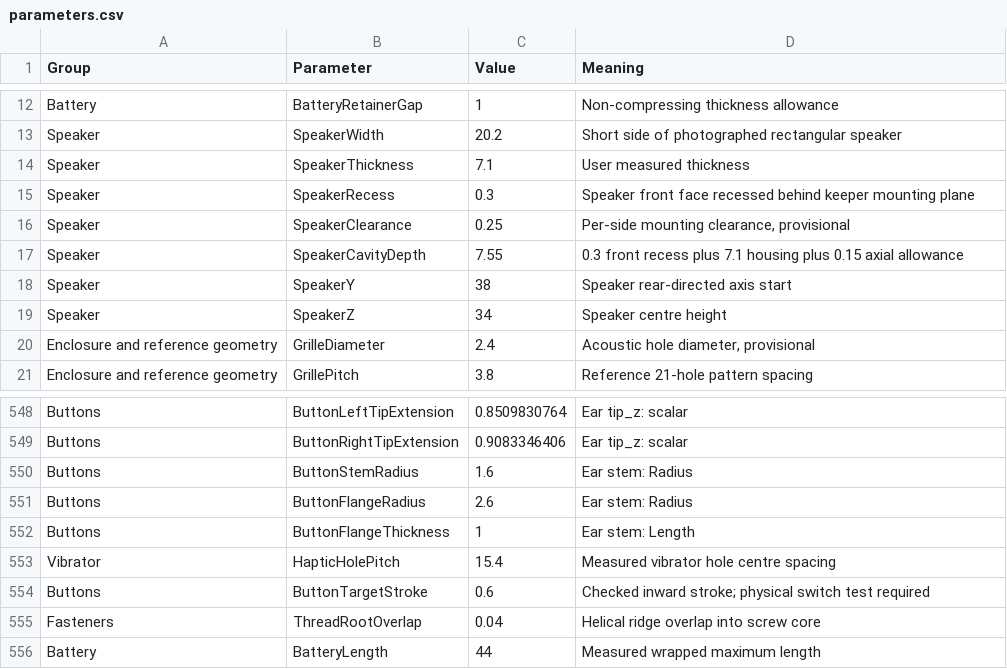
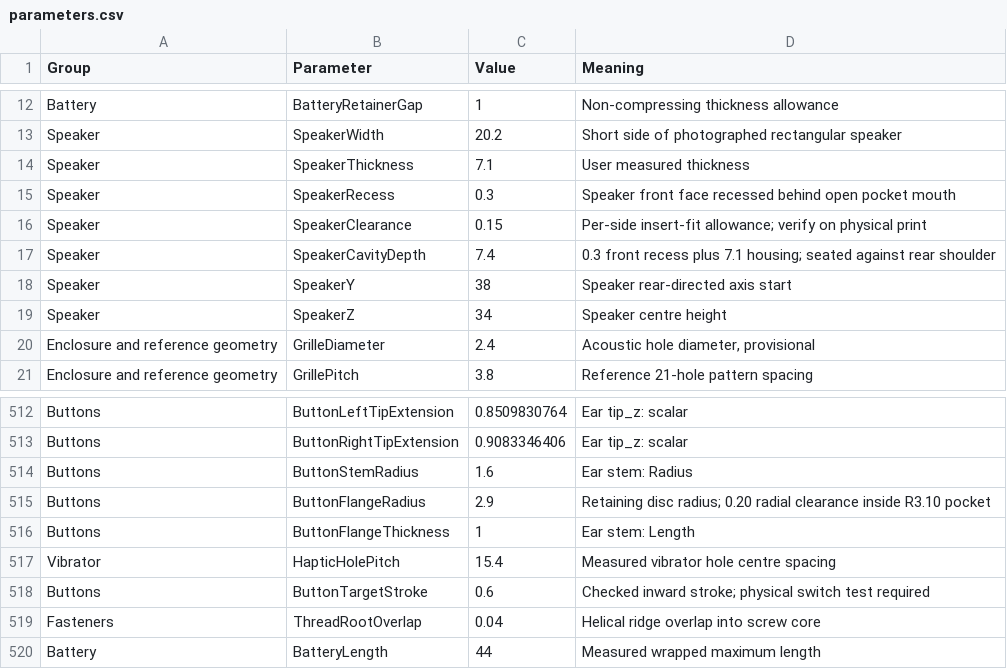
Before and after one commit to Gauthameshwar/kuvi, a CSV file: scripts/parameters.csv, drawn as a sheet; only a part is shown, gaps mark what is left out; the diff covers the shown part only.

Commit message:
Simplify speaker mounting and reinforce button guides
Replace the trapped speaker keeper and thin latch slots with an open
insert-fit pocket and rounded lead notch. Add solid backing beneath both
button guides and enlarge the retaining discs while preserving 0.20 mm
radial clearance and switch travel.

Refresh the current CAD model, seven printable STLs, STEP assembly,
previews, parameters and assembly documentation. Exclude the supplied
reference screenshots.

Validation: geometry, insertion, screw access and button travel checks
pass; exported meshes are closed and STEP round-trip checks pass.

```diff
--- a/scripts/parameters.csv
+++ b/scripts/parameters.csv
@@ -14,5 +14,5 @@ Speaker,SpeakerWidth,20.2,Short side of photographed rectangular speaker
 Speaker,SpeakerThickness,7.1,User measured thickness
-Speaker,SpeakerRecess,0.3,Speaker front face recessed behind keeper mounting plane
-Speaker,SpeakerClearance,0.25,"Per-side mounting clearance, provisional"
-Speaker,SpeakerCavityDepth,7.55,0.3 front recess plus 7.1 housing plus 0.15 axial allowance
+Speaker,SpeakerRecess,0.3,Speaker front face recessed behind open pocket mouth
+Speaker,SpeakerClearance,0.15,Per-side insert-fit allowance; verify on physical print
+Speaker,SpeakerCavityDepth,7.4,0.3 front recess plus 7.1 housing; seated against rear shoulder
 Speaker,SpeakerY,38,Speaker rear-directed axis start
@@ -550,3 +514,3 @@ Buttons,ButtonRightTipExtension,0.9083346406,Ear tip_z: scalar
 Buttons,ButtonStemRadius,1.6,Ear stem: Radius
-Buttons,ButtonFlangeRadius,2.6,Ear stem: Radius
+Buttons,ButtonFlangeRadius,2.9,Retaining disc radius; 0.20 radial clearance inside R3.10 pocket
 Buttons,ButtonFlangeThickness,1,Ear stem: Length
```
Also changed, not shown: 3 added rows, 36 removed rows and 4 edited cells elsewhere in this file, 31 other files.
